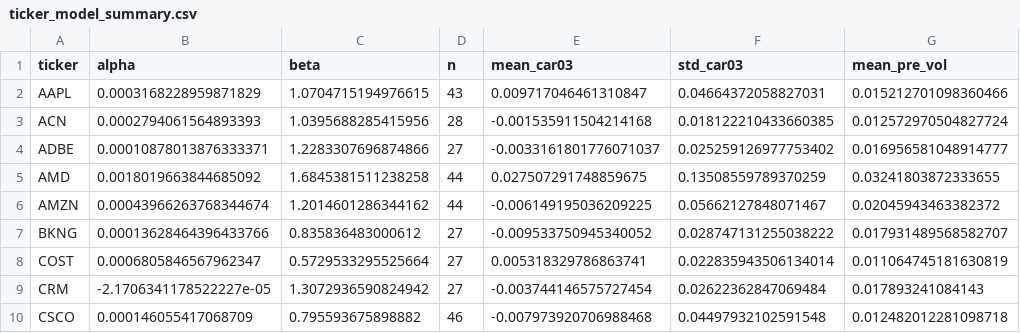
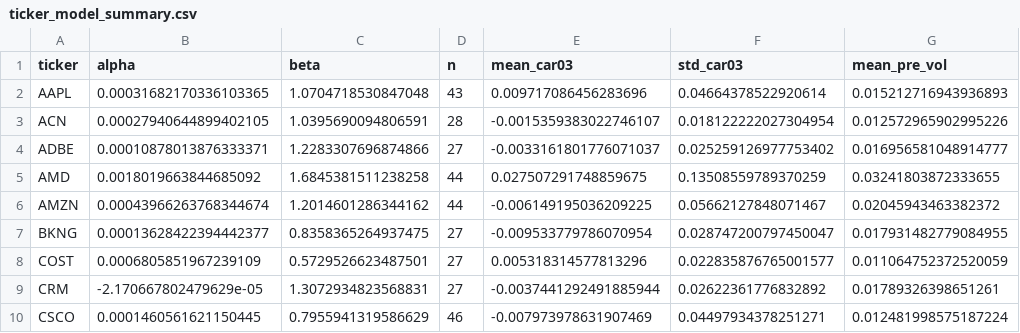
Before and after one commit to Tee-Time-Software-Solutions/NASDAQ-NLP, a CSV file: frontend/data/ticker_model_summary.csv, drawn as a sheet; only a part is shown; the diff covers the shown part only.

```diff
--- a/frontend/data/ticker_model_summary.csv
+++ b/frontend/data/ticker_model_summary.csv
@@ -1,4 +1,4 @@
 ticker,alpha,beta,n,mean_car03,std_car03,mean_pre_vol
-AAPL,0.0003168228959871829,1.0704715194976615,43,0.009717046461310847,0.04664372058827031,0.015212701098360466
-ACN,0.0002794061564893393,1.0395688285415956,28,-0.001535911504214168,0.018122210433660385,0.012572970504827724
+AAPL,0.00031682170336103365,1.0704718530847048,43,0.009717086456283696,0.04664378522920614,0.015212716943936893
+ACN,0.00027940644899402105,1.0395690094806591,28,-0.0015359383022746107,0.018122222027304954,0.012572965902995226
 ADBE,0.00010878013876333371,1.2283307696874866,27,-0.0033161801776071037,0.025259126977753402,0.016956581048914777
@@ -6,5 +6,5 @@ AMD,0.0018019663844685092,1.6845381511238258,44,0.027507291748859675,0.135085597
 AMZN,0.00043966263768344674,1.2014601286344162,44,-0.006149195036209225,0.05662127848071467,0.02045943463382372
-BKNG,0.00013628464396433766,0.835836483000612,27,-0.009533750945340052,0.028747131255038222,0.017931489568582707
-COST,0.0006805846567962347,0.5729533295525664,27,0.005318329786863741,0.022835943506134014,0.011064745181630819
-CRM,-2.1706341178522227e-05,1.3072936590824942,27,-0.003744146575727454,0.02622362847069484,0.017893241084143
-CSCO,0.000146055417068709,0.795593675898882,46,-0.007973920706988468,0.04497932102591548,0.012482012281098718
+BKNG,0.00013628422394442377,0.8358365264937475,27,-0.009533779786070954,0.028747200797450047,0.017931482779084955
+COST,0.0006805851967239109,0.5729526623487501,27,0.005318314577813296,0.022835876765001577,0.011064752372520059
+CRM,-2.170667802479629e-05,1.3072934823568831,27,-0.0037441292491885944,0.02622361776832892,0.01789326398651261
+CSCO,0.0001460561621150445,0.7955941319586629,46,-0.007973978631907469,0.04497934378251271,0.012481998575187224
```
Also changed, not shown: 40 edited cells elsewhere in this file, frontend/data/asymmetry_results.csv, frontend/data/benchmark_table.csv, 18 other files.
